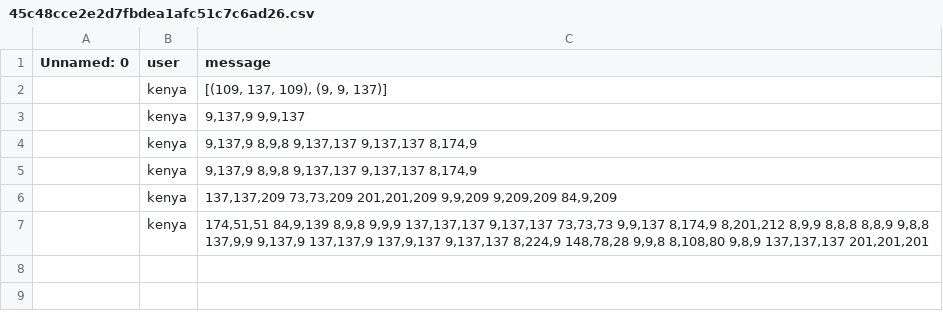
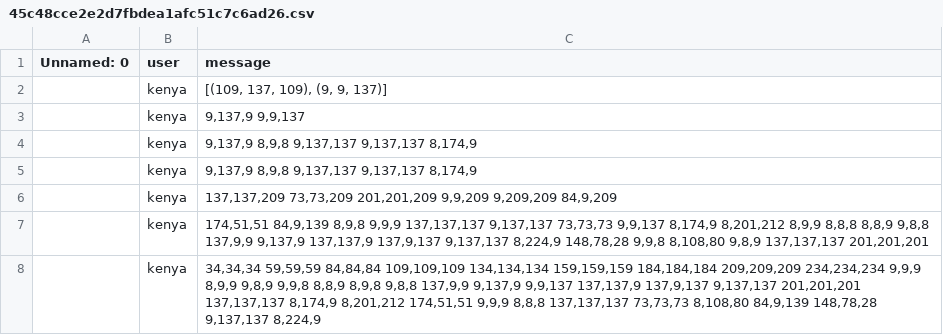
Before and after one commit to MrPig099/botik, a CSV file: 45c48cce2e2d7fbdea1afc51c7c6ad26.csv, drawn as a sheet.

Commit message:
Update 45c48cce2e2d7fbdea1afc51c7c6ad26.csv

```diff
--- a/45c48cce2e2d7fbdea1afc51c7c6ad26.csv
+++ b/45c48cce2e2d7fbdea1afc51c7c6ad26.csv
@@ -7 +7,2 @@ Unnamed: 0,user,message
 ,kenya,"174,51,51 84,9,139 8,9,8 9,9,9 137,137,137 9,137,137 73,73,73 9,9,137 8,174,9 8,201,212 8,9,9 8,8,8 8,8,9 9,8,8 137,9,9 9,137,9 137,137,9 137,9,137 9,137,137 8,224,9 148,78,28 9,9,8 8,108,80 9,8,9 137,137,137 201,201,201"
+,kenya,"34,34,34 59,59,59 84,84,84 109,109,109 134,134,134 159,159,159 184,184,184 209,209,209 234,234,234 9,9,9 8,9,9 9,8,9 9,9,8 8,8,9 8,9,8 9,8,8 137,9,9 9,137,9 9,9,137 137,137,9 137,9,137 9,137,137 201,201,201 137,137,137 8,174,9 8,201,212 174,51,51 9,9,9 8,8,8 137,137,137 73,73,73 8,108,80 84,9,139 148,78,28 9,137,137 8,224,9"
```
